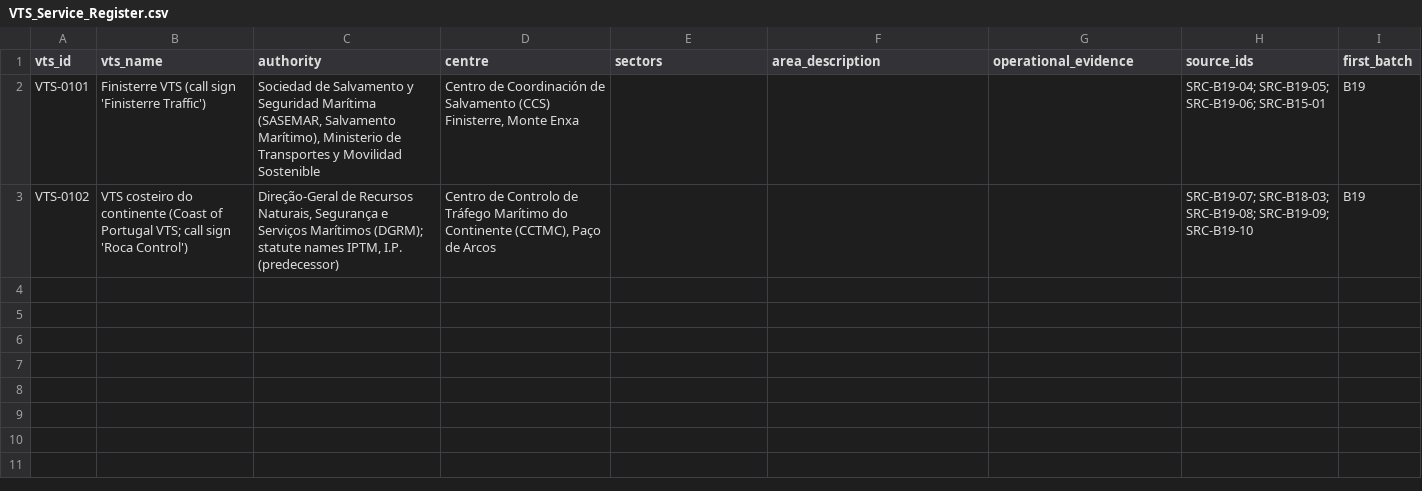
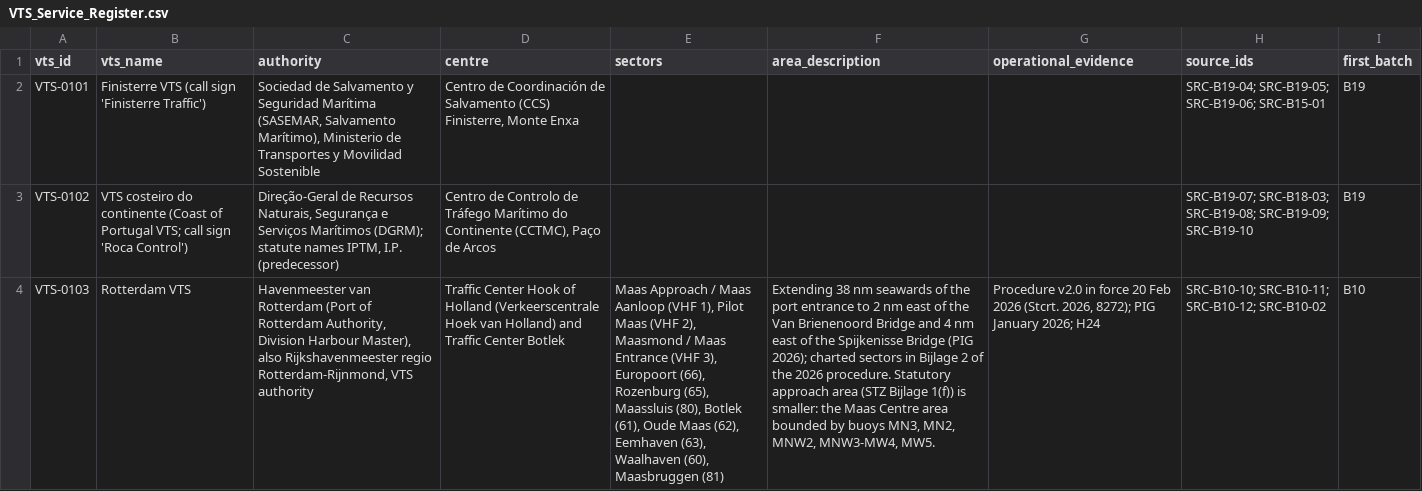
Before and after one commit to GerardP515/Global-VTS, a CSV file: data/current/VTS_Service_Register.csv, drawn as a sheet; the diff names each change by its address in the sheet, - before the commit and + after, or states it on an @@ line.

```diff
--- a/data/current/VTS_Service_Register.csv
+++ b/data/current/VTS_Service_Register.csv
+row 4: VTS-0103 | Rotterdam VTS | Havenmeester van Rotterdam (Port of Rotterdam Authority, Division Harbour Master), also Rijkshavenmeester regio Rotterdam-Rijnmond, VTS authority | Traffic Center Hook of Holland (Verkeerscentrale Hoek van Holland) and Traffic Center Botlek | Maas Approach / Maas Aanloop (VHF 1), Pilot Maas (VHF 2), Maasmond / Maas Entrance (VHF 3), Europoort (66), Rozenburg (65), Maassluis (80), Botlek (61), Oude Maas (62), Eemhaven (63), Waalhaven (60), Maasbruggen (81) | Extending 38 nm seawards of the port entrance to 2 nm east of the Van Brienenoord Bridge and 4 nm east of the Spijkenisse Bridge (PIG 2026); charted sectors in Bijlage 2 of the 2026 procedure. Statutory approach area (STZ Bijlage 1(f)) is smaller: the Maas Centre area bounded by buoys MN3, MN2, MNW2, MNW3-MW4, MW5. | Procedure v2.0 in force 20 Feb 2026 (Stcrt. 2026, 8272); PIG January 2026; H24 | SRC-B10-10; SRC-B10-11; SRC-B10-12; SRC-B10-02 | B10
```
Also changed, not shown: 5 other files.
